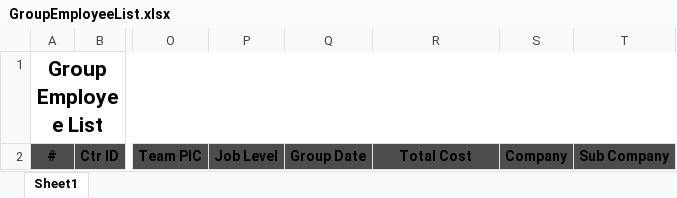
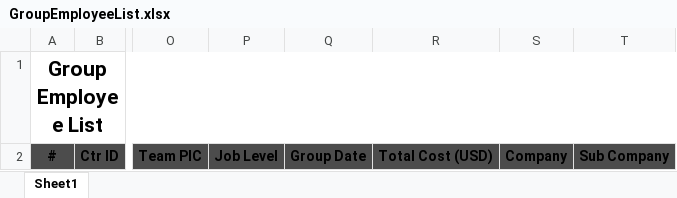
Before and after one commit to starixvn/hrm_Group-HRM, an Excel workbook: HRM.Website/ExcelTemplates/GroupEmployeeList.xlsx, sheet Sheet1, drawn as a sheet; only a part is shown, gaps mark what is left out; values as stored, in another font and other column widths than the file's, no borders; the diff names each change by its address in the sheet, - before the commit and + after, or states it on an @@ line.

```diff
--- a/HRM.Website/ExcelTemplates/GroupEmployeeList.xlsx (sheet Sheet1)
+++ b/HRM.Website/ExcelTemplates/GroupEmployeeList.xlsx (sheet Sheet1)
-R2: Total Cost
+R2: Total Cost (USD)
```
Also changed, not shown: 3 other files.
